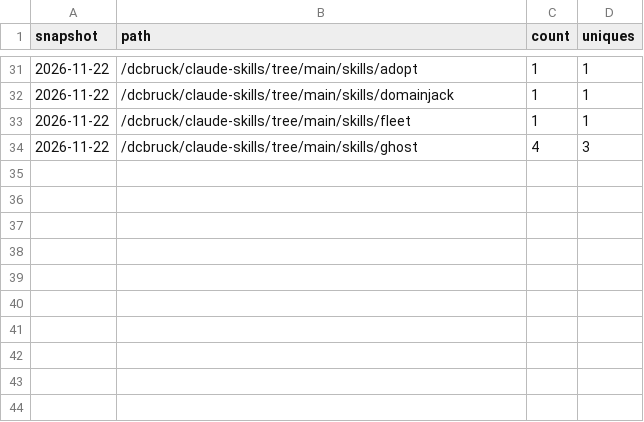
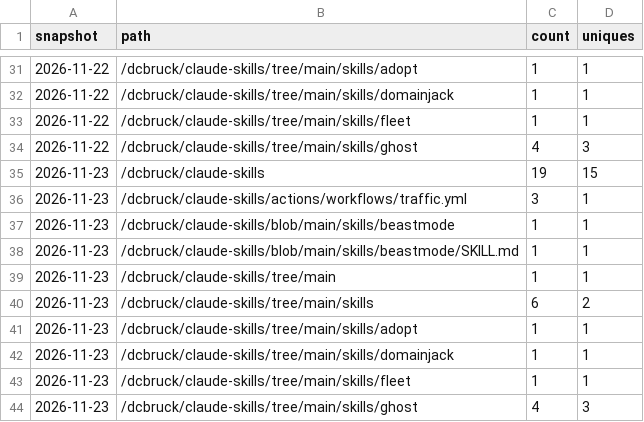
Before and after one commit to dcbruck/claude-skills, a CSV file: paths.csv, drawn as a sheet; only a part is shown, gaps mark what is left out; the diff names each change by its address in the sheet, - before the commit and + after, or states it on an @@ line.

```diff
--- a/paths.csv
+++ b/paths.csv
+row 35: 2026-11-23 | /dcbruck/claude-skills | 19 | 15
+row 36: 2026-11-23 | /dcbruck/claude-skills/actions/workflows/traffic.yml | 3 | 1
+row 37: 2026-11-23 | /dcbruck/claude-skills/blob/main/skills/beastmode | 1 | 1
+row 38: 2026-11-23 | /dcbruck/claude-skills/blob/main/skills/beastmode/SKILL.md | 1 | 1
+row 39: 2026-11-23 | /dcbruck/claude-skills/tree/main | 1 | 1
+row 40: 2026-11-23 | /dcbruck/claude-skills/tree/main/skills | 6 | 2
+row 41: 2026-11-23 | /dcbruck/claude-skills/tree/main/skills/adopt | 1 | 1
+row 42: 2026-11-23 | /dcbruck/claude-skills/tree/main/skills/domainjack | 1 | 1
+row 43: 2026-11-23 | /dcbruck/claude-skills/tree/main/skills/fleet | 1 | 1
+row 44: 2026-11-23 | /dcbruck/claude-skills/tree/main/skills/ghost | 4 | 3
```
Also changed, not shown: clones.csv, downloads.csv, 3 other files.
